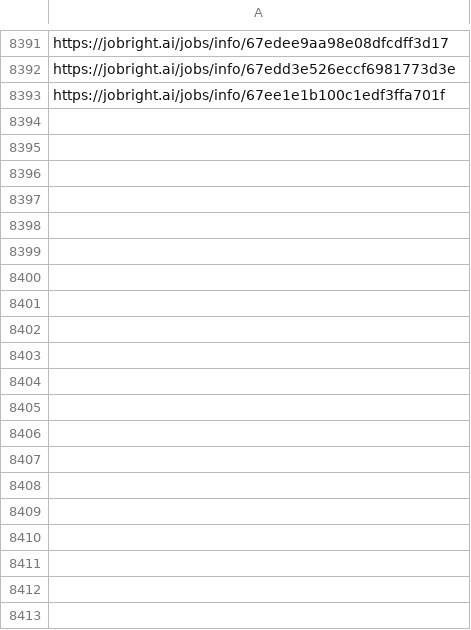
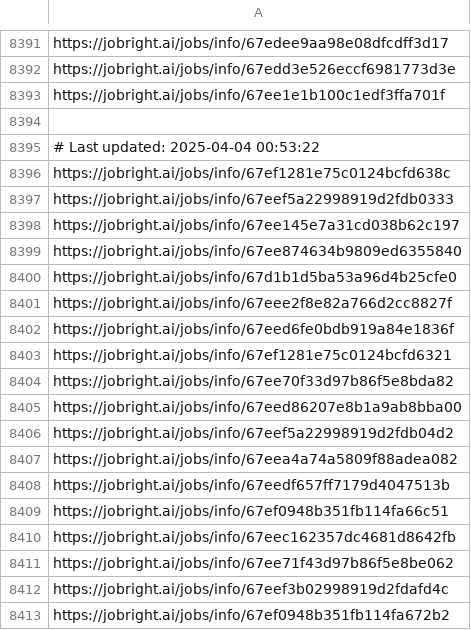
Before and after one commit to Pradeepsingh61/job_DE1, a CSV file: Human_Resources_links.csv, drawn as a sheet; only a part is shown, gaps mark what is left out; the diff covers the shown part only.

```diff
--- a/Human_Resources_links.csv
+++ b/Human_Resources_links.csv
@@ -8404 +8404,21 @@ https://jobright.ai/jobs/info/67edd3e526eccf6981773d3e
 https://jobright.ai/jobs/info/67ee1e1b100c1edf3ffa701f
+
+# Last updated: 2025-04-04 00:53:22
+https://jobright.ai/jobs/info/67ef1281e75c0124bcfd638c
+https://jobright.ai/jobs/info/67eef5a22998919d2fdb0333
+https://jobright.ai/jobs/info/67ee145e7a31cd038b62c197
+https://jobright.ai/jobs/info/67ee874634b9809ed6355840
+https://jobright.ai/jobs/info/67d1b1d5ba53a96d4b25cfe0
+https://jobright.ai/jobs/info/67eee2f8e82a766d2cc8827f
+https://jobright.ai/jobs/info/67eed6fe0bdb919a84e1836f
+https://jobright.ai/jobs/info/67ef1281e75c0124bcfd6321
+https://jobright.ai/jobs/info/67ee70f33d97b86f5e8bda82
+https://jobright.ai/jobs/info/67eed86207e8b1a9ab8bba00
+https://jobright.ai/jobs/info/67eef5a22998919d2fdb04d2
+https://jobright.ai/jobs/info/67eea4a74a5809f88adea082
+https://jobright.ai/jobs/info/67eedf657ff7179d4047513b
+https://jobright.ai/jobs/info/67ef0948b351fb114fa66c51
+https://jobright.ai/jobs/info/67eec162357dc4681d8642fb
+https://jobright.ai/jobs/info/67ee71f43d97b86f5e8be062
+https://jobright.ai/jobs/info/67eef3b02998919d2fdafd4c
+https://jobright.ai/jobs/info/67ef0948b351fb114fa672b2
```
Also changed, not shown: 30 added rows elsewhere in this file, Accounting_and_Finance.csv, Accounting_and_Finance_links.csv, 29 other files.
